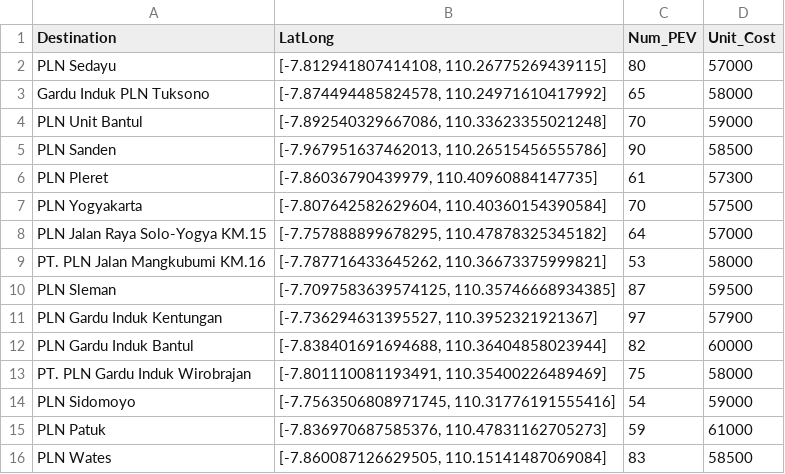
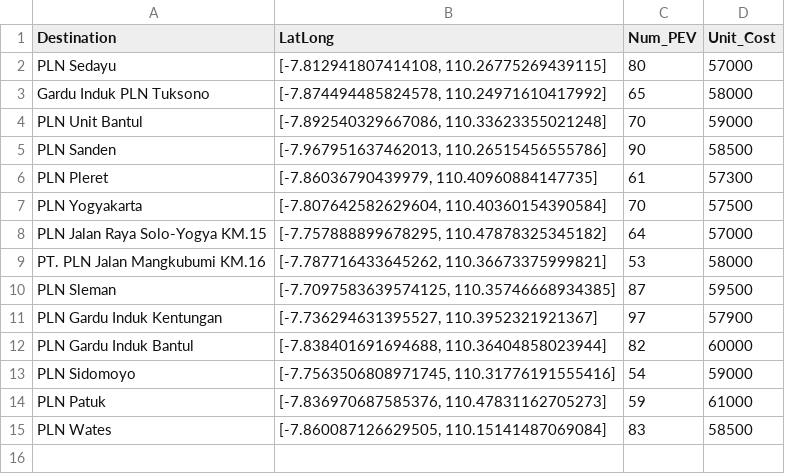
Before and after one commit to kiminandayo19/LocatingProblem, a CSV file: data_china.csv, drawn as a sheet.

Commit message:
Update data_china.csv

```diff
--- a/data_china.csv
+++ b/data_china.csv
@@ -12,3 +12,2 @@ PLN Gardu Induk Kentungan,"[-7.736294631395527, 110.3952321921367]",97,57900
 PLN Gardu Induk Bantul,"[-7.838401691694688, 110.36404858023944]",82,60000
-PT. PLN Gardu Induk Wirobrajan,"[-7.801110081193491, 110.35400226489469]",75,58000
 PLN Sidomoyo,"[-7.7563506808971745, 110.31776191555416]",54,59000
```
